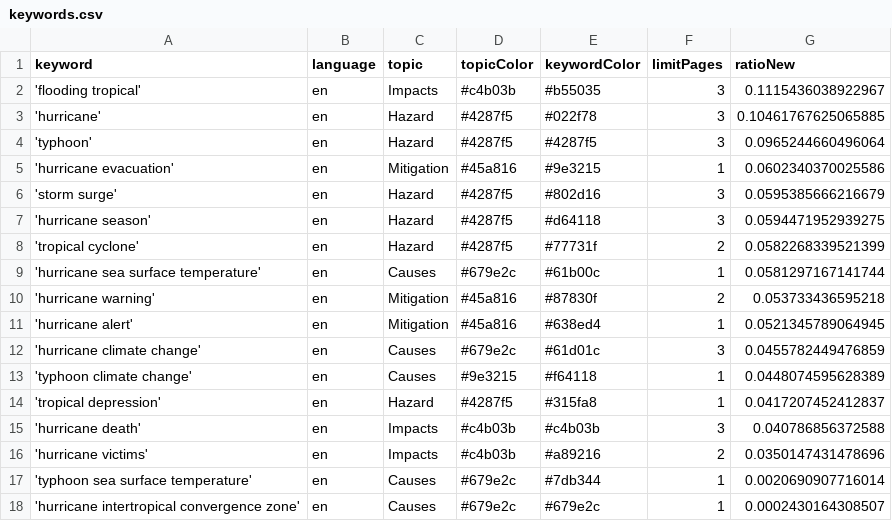
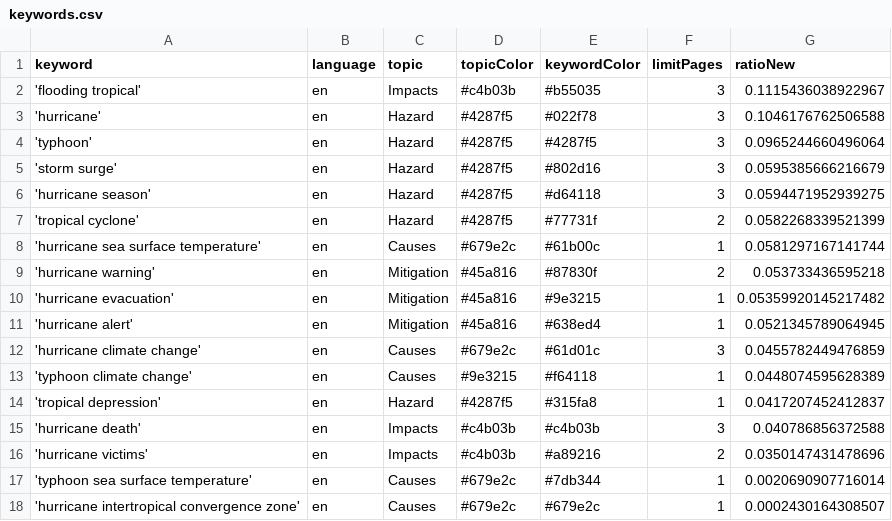
Before and after one commit to jens-news/hurricaneIsComing, a CSV file: keywords.csv, drawn as a sheet.

Commit message:
Commit from GitHub Actions (harvest:0.0)

```diff
--- a/keywords.csv
+++ b/keywords.csv
@@ -2,5 +2,4 @@ keyword,language,topic,topicColor,keywordColor,limitPages,ratioNew
 'flooding tropical',en,Impacts,#c4b03b,#b55035,3,0.1115436038922967
-'hurricane',en,Hazard,#4287f5,#022f78,3,0.10461767625065885
+'hurricane',en,Hazard,#4287f5,#022f78,3,0.1046176762506588
 'typhoon',en,Hazard,#4287f5,#4287f5,3,0.0965244660496064
-'hurricane evacuation',en,Mitigation,#45a816,#9e3215,1,0.0602340370025586
 'storm surge',en,Hazard,#4287f5,#802d16,3,0.0595385666216679
@@ -10,2 +9,3 @@ keyword,language,topic,topicColor,keywordColor,limitPages,ratioNew
 'hurricane warning',en,Mitigation,#45a816,#87830f,2,0.053733436595218
+'hurricane evacuation',en,Mitigation,#45a816,#9e3215,1,0.05359920145217482
 'hurricane alert',en,Mitigation,#45a816,#638ed4,1,0.0521345789064945
```
